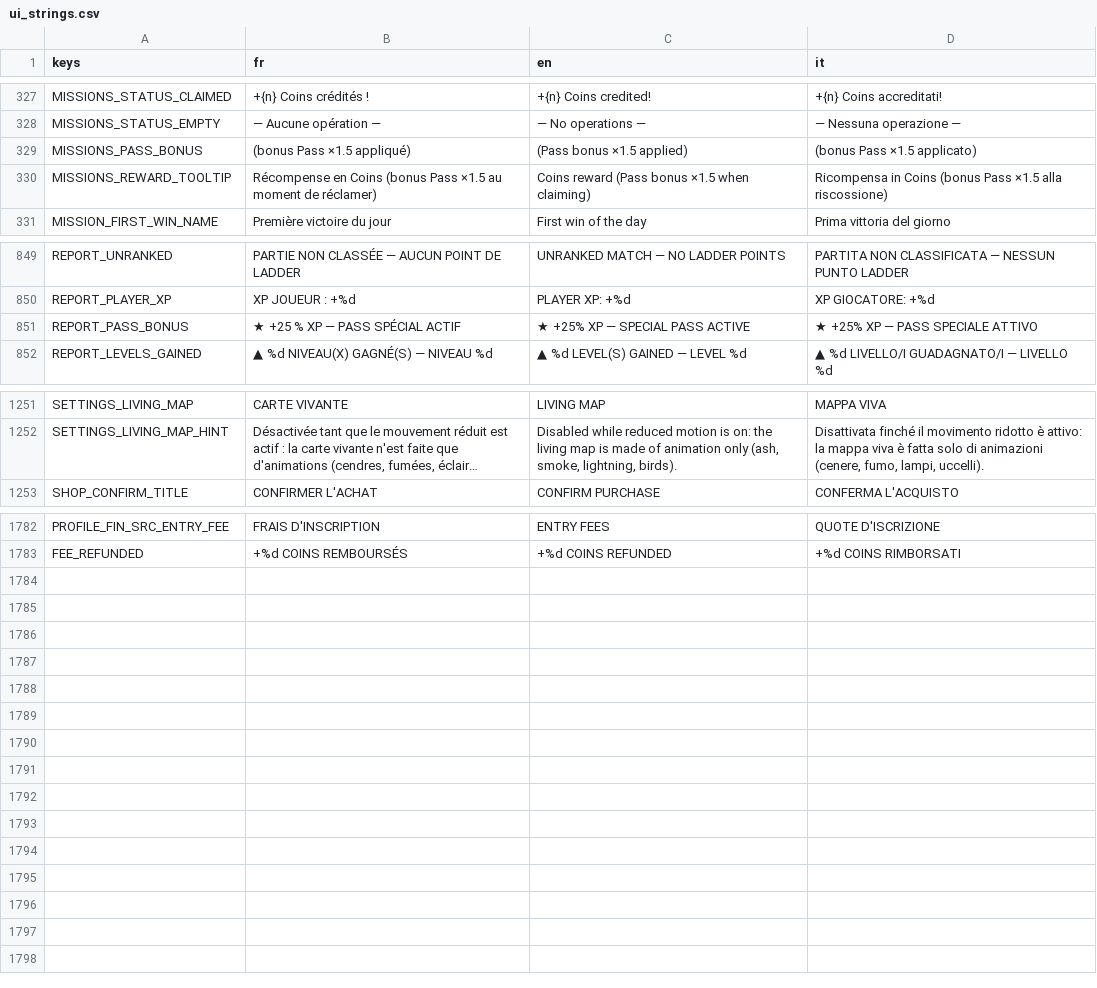
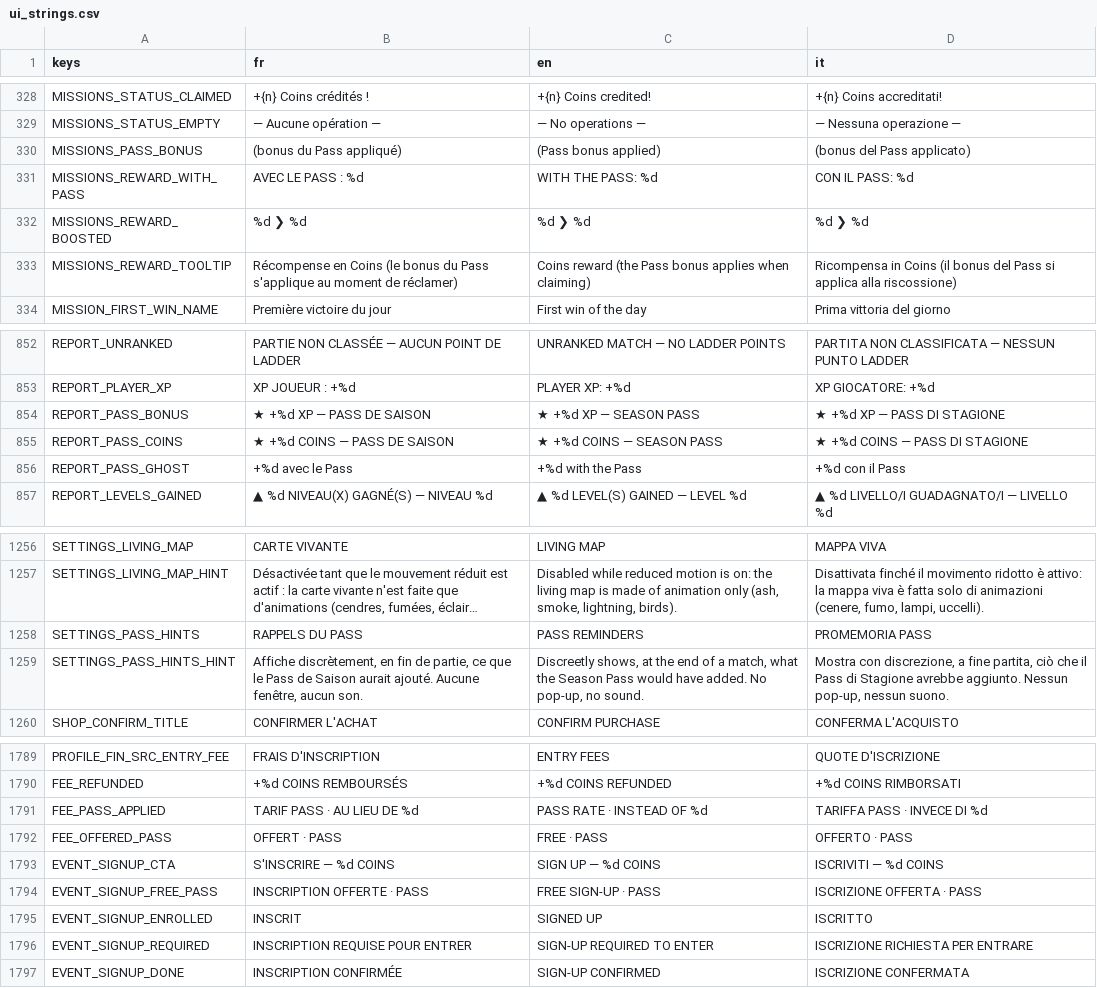
Before and after one commit to Hakim1195/Wasteland-Warfare-Frontend, a CSV file: translations/ui_strings.csv, drawn as a sheet; only a part is shown, gaps mark what is left out; long unchanged cells end in …; addresses are those after the commit; the diff covers the shown part only; the diff names each change by its address in the sheet, - before the commit and + after, or states it on an @@ line.

```diff
--- a/translations/ui_strings.csv
+++ b/translations/ui_strings.csv
-B330 (fr): (bonus Pass ×1.5 appliqué)
+B330 (fr): (bonus du Pass appliqué)
-C330 (en): (Pass bonus ×1.5 applied)
+C330 (en): (Pass bonus applied)
-D330 (it): (bonus Pass ×1.5 applicato)
+D330 (it): (bonus del Pass applicato)
+row 331: MISSIONS_REWARD_WITH_PASS | AVEC LE PASS : %d | WITH THE PASS: %d | CON IL PASS: %d
+row 332: MISSIONS_REWARD_BOOSTED | %d ❯ %d | %d ❯ %d | %d ❯ %d
-B333 (fr): …en Coins (bonus Pass ×1.5 au moment…
+B333 (fr): …en Coins (le bonus du Pass s'applique au moment…
-C333 (en): Coins reward (Pass bonus ×1.5 when claiming)
+C333 (en): Coins reward (the Pass bonus applies when claiming)
-D333 (it): …in Coins (bonus Pass ×1.5 alla riscossione)
+D333 (it): …in Coins (il bonus del Pass si applica alla riscossione)
-B854 (fr): ★ +25 % XP — PASS SPÉCIAL ACTIF
+B854 (fr): ★ +%d XP — PASS DE SAISON
-C854 (en): ★ +25% XP — SPECIAL PASS ACTIVE
+C854 (en): ★ +%d XP — SEASON PASS
-D854 (it): ★ +25% XP — PASS SPECIALE ATTIVO
+D854 (it): ★ +%d XP — PASS DI STAGIONE
+row 855: REPORT_PASS_COINS | ★ +%d COINS — PASS DE SAISON | ★ +%d COINS — SEASON PASS | ★ +%d COINS — PASS DI STAGIONE
+row 856: REPORT_PASS_GHOST | +%d avec le Pass | +%d with the Pass | +%d con il Pass
+row 1258: SETTINGS_PASS_HINTS | RAPPELS DU PASS | PASS REMINDERS | PROMEMORIA PASS
+row 1259: SETTINGS_PASS_HINTS_HINT | Affiche discrètement, en fin de partie, ce que le Pass de Saison aurait ajouté. Aucune fenêtre, aucun son. | Discreetly shows, at the end of a match, what the Season Pass would have added. No pop-up, no sound. | Mostra con discrezione, a fine partita, ciò che il Pass di Stagione avrebbe aggiunto. Nessun pop-up, nessun suono.
+row 1791: FEE_PASS_APPLIED | TARIF PASS · AU LIEU DE %d | PASS RATE · INSTEAD OF %d | TARIFFA PASS · INVECE DI %d
+row 1792: FEE_OFFERED_PASS | OFFERT · PASS | FREE · PASS | OFFERTO · PASS
+row 1793: EVENT_SIGNUP_CTA | S'INSCRIRE — %d COINS | SIGN UP — %d COINS | ISCRIVITI — %d COINS
+row 1794: EVENT_SIGNUP_FREE_PASS | INSCRIPTION OFFERTE · PASS | FREE SIGN-UP · PASS | ISCRIZIONE OFFERTA · PASS
+row 1795: EVENT_SIGNUP_ENROLLED | INSCRIT | SIGNED UP | ISCRITTO
+row 1796: EVENT_SIGNUP_REQUIRED | INSCRIPTION REQUISE POUR ENTRER | SIGN-UP REQUIRED TO ENTER | ISCRIZIONE RICHIESTA PER ENTRARE
+row 1797: EVENT_SIGNUP_DONE | INSCRIPTION CONFIRMÉE | SIGN-UP CONFIRMED | ISCRIZIONE CONFERMATA
```
Also changed, not shown: 1 added row and 6 edited cells elsewhere in this file, 21 other files.
